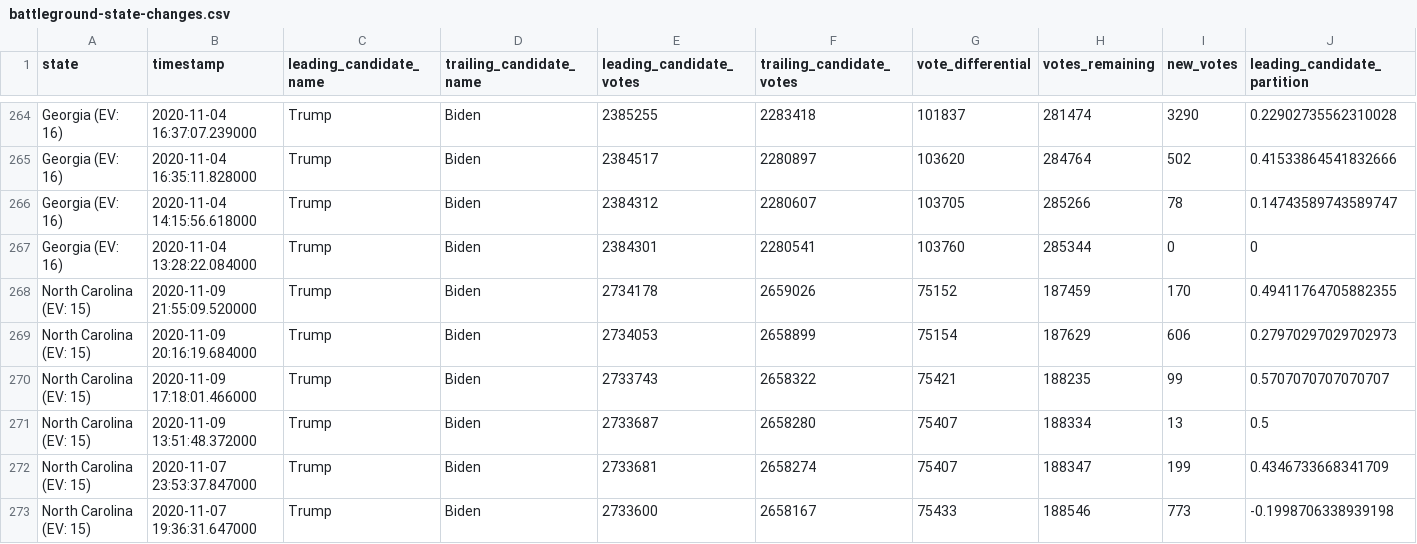
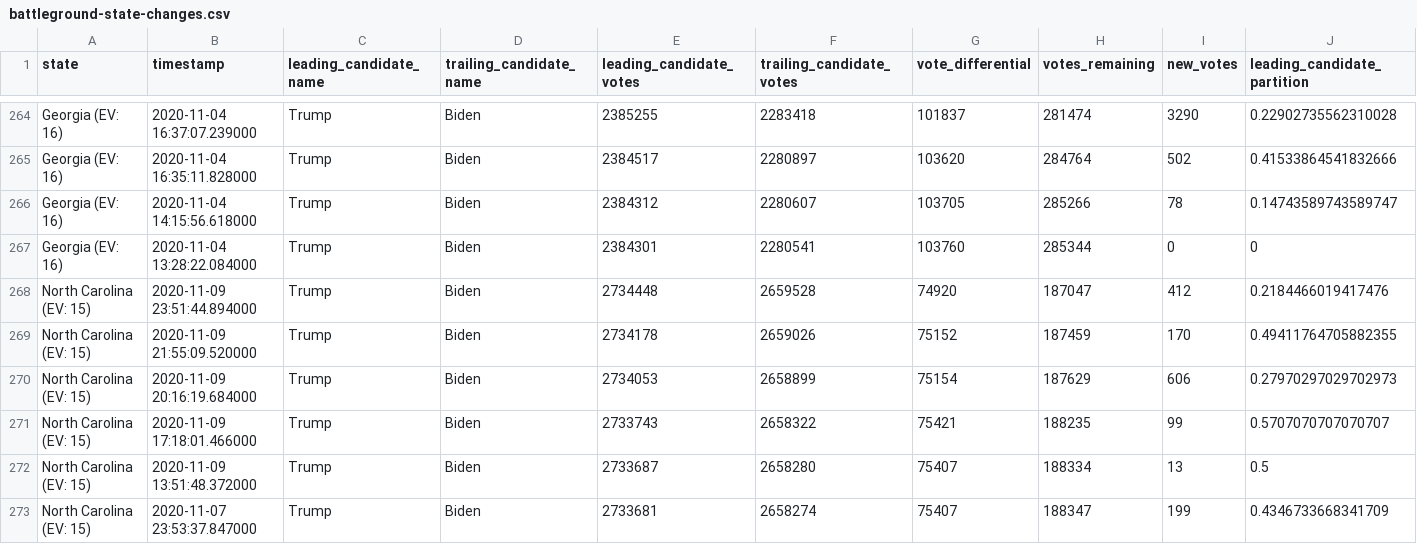
Before and after one commit to DanSimon/nyt-2020-election-scraper, a CSV file: battleground-state-changes.csv, drawn as a sheet; only a part is shown, gaps mark what is left out; the shorter side is filled out with more unchanged rows; rows hold the shown columns only; the diff names each change by its address in the sheet, - before the commit and + after, or states it on an @@ line.

```diff
--- a/battleground-state-changes.csv
+++ b/battleground-state-changes.csv
+row 268: North Carolina (EV: 15) | 2020-11-09 23:51:44.894000 | Trump | Biden | 2734448 | 2659528 | 74920 | 187047 | 412 | 0.2184466019417476
```
Also changed, not shown: 4 other files.
